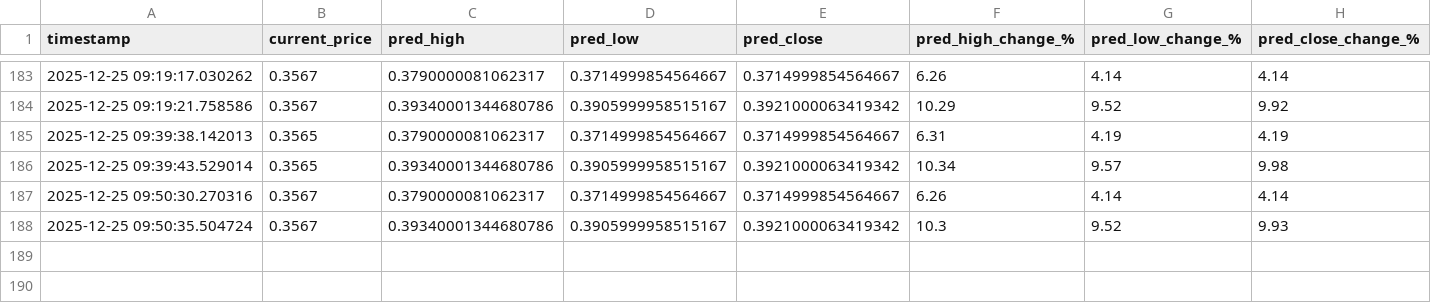
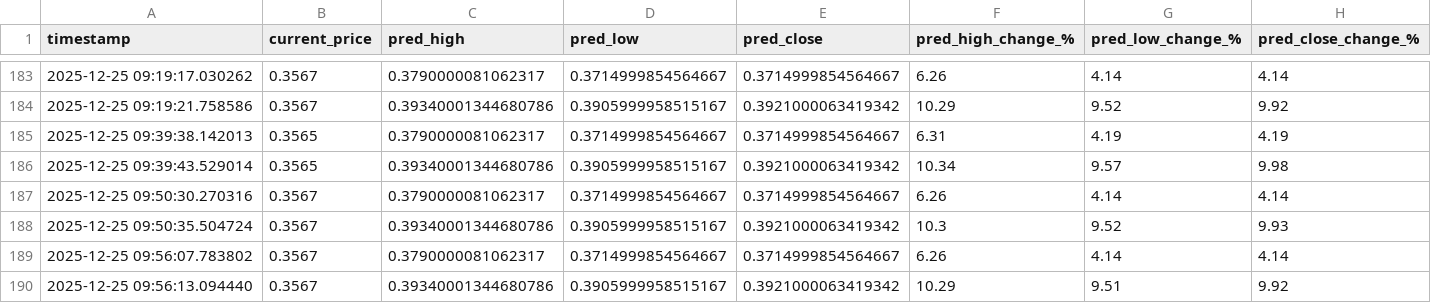
Before and after one commit to winningtrendingbots/Kraken-Trading-ADA, a CSV file: prediction_tracker.csv, drawn as a sheet; only a part is shown, gaps mark what is left out; rows hold the shown columns only; the diff names each change by its address in the sheet, - before the commit and + after, or states it on an @@ line.

```diff
--- a/prediction_tracker.csv
+++ b/prediction_tracker.csv
+row 189: 2025-12-25 09:56:07.783802 | 0.3567 | 0.3790000081062317 | 0.3714999854564667 | 0.3714999854564667 | 6.26 | 4.14 | 4.14
+row 190: 2025-12-25 09:56:13.094440 | 0.3567 | 0.39340001344680786 | 0.3905999958515167 | 0.3921000063419342 | 10.29 | 9.51 | 9.92
```
Also changed, not shown: trading_signals.csv.
